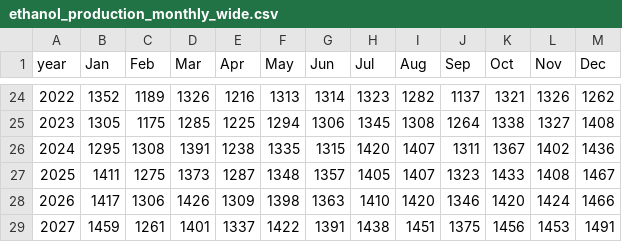
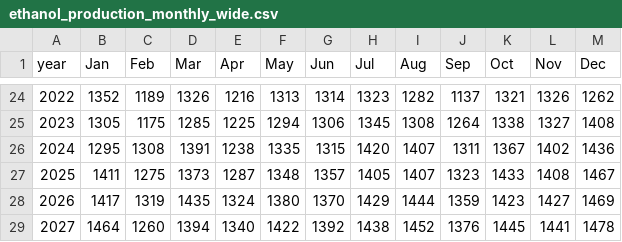
Before and after one commit to hruck/growthenergy-dashboard-data, a CSV file: production/ethanol_production_monthly_wide.csv, drawn as a sheet; only a part is shown, gaps mark what is left out.

```diff
--- a/production/ethanol_production_monthly_wide.csv
+++ b/production/ethanol_production_monthly_wide.csv
@@ -27,3 +27,3 @@ year,Jan,Feb,Mar,Apr,May,Jun,Jul,Aug,Sep,Oct,Nov,Dec
 2025,1411,1275,1373,1287,1348,1357,1405,1407,1323,1433,1408,1467
-2026,1417,1306,1426,1309,1398,1363,1410,1420,1346,1420,1424,1466
-2027,1459,1261,1401,1337,1422,1391,1438,1451,1375,1456,1453,1491
+2026,1417,1319,1435,1324,1380,1370,1429,1444,1359,1423,1427,1469
+2027,1464,1260,1394,1340,1422,1392,1438,1452,1376,1445,1441,1478
```
Also changed, not shown: production/ethanol_production_annual.csv, production/ethanol_production_annual_split.csv, 1 other file.
